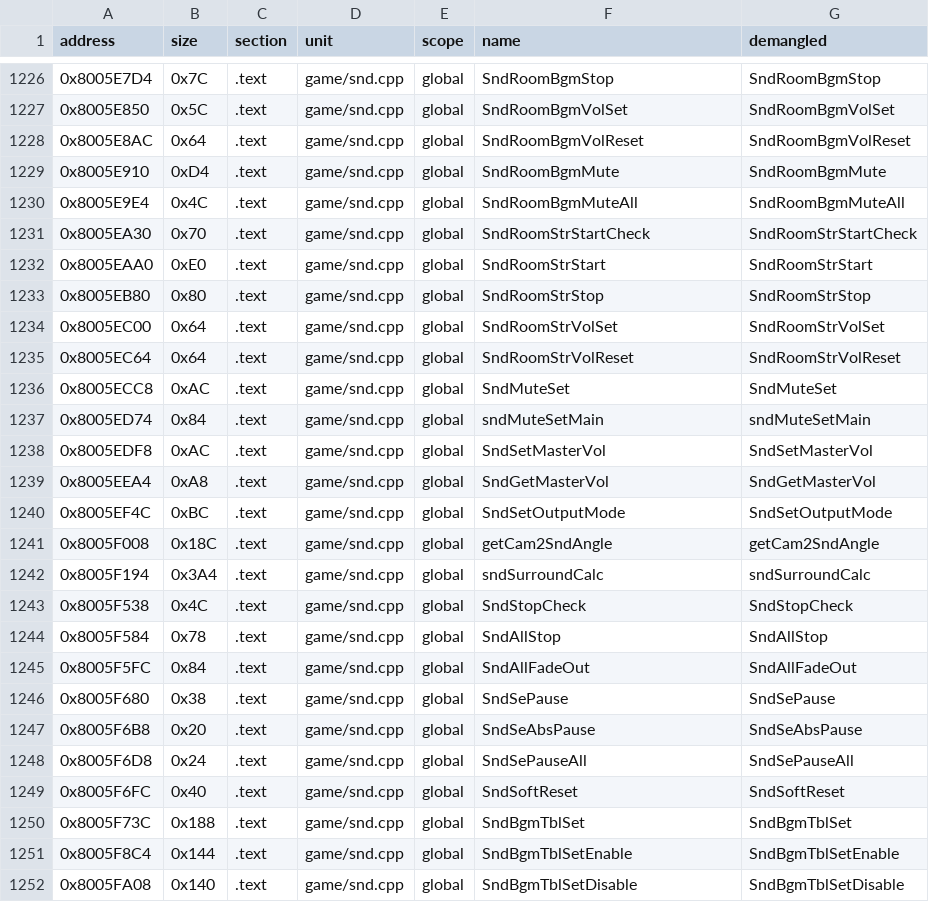
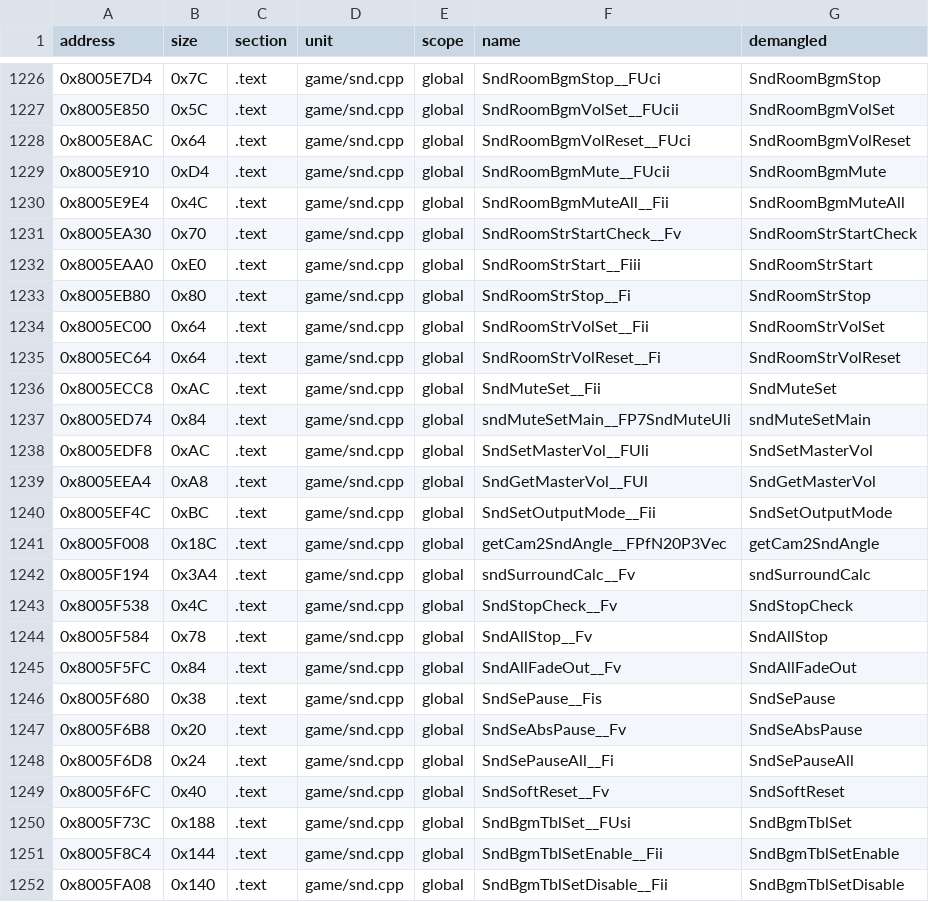
Before and after one commit to Penguinjanator/re4, a TSV file: config/G4BE08/sym_map.tsv, drawn as a sheet; only a part is shown, gaps mark what is left out; the diff covers the shown part only.

```diff
--- a/config/G4BE08/sym_map.tsv
+++ b/config/G4BE08/sym_map.tsv
@@ -1226,27 +1226,27 @@ address	size	section	unit	scope	name	demangled
-0x8005E7D4	0x7C	.text	game/snd.cpp	global	SndRoomBgmStop	SndRoomBgmStop
-0x8005E850	0x5C	.text	game/snd.cpp	global	SndRoomBgmVolSet	SndRoomBgmVolSet
-0x8005E8AC	0x64	.text	game/snd.cpp	global	SndRoomBgmVolReset	SndRoomBgmVolReset
-0x8005E910	0xD4	.text	game/snd.cpp	global	SndRoomBgmMute	SndRoomBgmMute
-0x8005E9E4	0x4C	.text	game/snd.cpp	global	SndRoomBgmMuteAll	SndRoomBgmMuteAll
-0x8005EA30	0x70	.text	game/snd.cpp	global	SndRoomStrStartCheck	SndRoomStrStartCheck
-0x8005EAA0	0xE0	.text	game/snd.cpp	global	SndRoomStrStart	SndRoomStrStart
-0x8005EB80	0x80	.text	game/snd.cpp	global	SndRoomStrStop	SndRoomStrStop
-0x8005EC00	0x64	.text	game/snd.cpp	global	SndRoomStrVolSet	SndRoomStrVolSet
-0x8005EC64	0x64	.text	game/snd.cpp	global	SndRoomStrVolReset	SndRoomStrVolReset
-0x8005ECC8	0xAC	.text	game/snd.cpp	global	SndMuteSet	SndMuteSet
-0x8005ED74	0x84	.text	game/snd.cpp	global	sndMuteSetMain	sndMuteSetMain
-0x8005EDF8	0xAC	.text	game/snd.cpp	global	SndSetMasterVol	SndSetMasterVol
-0x8005EEA4	0xA8	.text	game/snd.cpp	global	SndGetMasterVol	SndGetMasterVol
-0x8005EF4C	0xBC	.text	game/snd.cpp	global	SndSetOutputMode	SndSetOutputMode
-0x8005F008	0x18C	.text	game/snd.cpp	global	getCam2SndAngle	getCam2SndAngle
-0x8005F194	0x3A4	.text	game/snd.cpp	global	sndSurroundCalc	sndSurroundCalc
-0x8005F538	0x4C	.text	game/snd.cpp	global	SndStopCheck	SndStopCheck
-0x8005F584	0x78	.text	game/snd.cpp	global	SndAllStop	SndAllStop
-0x8005F5FC	0x84	.text	game/snd.cpp	global	SndAllFadeOut	SndAllFadeOut
-0x8005F680	0x38	.text	game/snd.cpp	global	SndSePause	SndSePause
-0x8005F6B8	0x20	.text	game/snd.cpp	global	SndSeAbsPause	SndSeAbsPause
-0x8005F6D8	0x24	.text	game/snd.cpp	global	SndSePauseAll	SndSePauseAll
-0x8005F6FC	0x40	.text	game/snd.cpp	global	SndSoftReset	SndSoftReset
-0x8005F73C	0x188	.text	game/snd.cpp	global	SndBgmTblSet	SndBgmTblSet
-0x8005F8C4	0x144	.text	game/snd.cpp	global	SndBgmTblSetEnable	SndBgmTblSetEnable
-0x8005FA08	0x140	.text	game/snd.cpp	global	SndBgmTblSetDisable	SndBgmTblSetDisable
+0x8005E7D4	0x7C	.text	game/snd.cpp	global	SndRoomBgmStop__FUci	SndRoomBgmStop
+0x8005E850	0x5C	.text	game/snd.cpp	global	SndRoomBgmVolSet__FUcii	SndRoomBgmVolSet
+0x8005E8AC	0x64	.text	game/snd.cpp	global	SndRoomBgmVolReset__FUci	SndRoomBgmVolReset
+0x8005E910	0xD4	.text	game/snd.cpp	global	SndRoomBgmMute__FUcii	SndRoomBgmMute
+0x8005E9E4	0x4C	.text	game/snd.cpp	global	SndRoomBgmMuteAll__Fii	SndRoomBgmMuteAll
+0x8005EA30	0x70	.text	game/snd.cpp	global	SndRoomStrStartCheck__Fv	SndRoomStrStartCheck
+0x8005EAA0	0xE0	.text	game/snd.cpp	global	SndRoomStrStart__Fiii	SndRoomStrStart
+0x8005EB80	0x80	.text	game/snd.cpp	global	SndRoomStrStop__Fi	SndRoomStrStop
+0x8005EC00	0x64	.text	game/snd.cpp	global	SndRoomStrVolSet__Fii	SndRoomStrVolSet
+0x8005EC64	0x64	.text	game/snd.cpp	global	SndRoomStrVolReset__Fi	SndRoomStrVolReset
+0x8005ECC8	0xAC	.text	game/snd.cpp	global	SndMuteSet__Fii	SndMuteSet
+0x8005ED74	0x84	.text	game/snd.cpp	global	sndMuteSetMain__FP7SndMuteUli	sndMuteSetMain
+0x8005EDF8	0xAC	.text	game/snd.cpp	global	SndSetMasterVol__FUli	SndSetMasterVol
+0x8005EEA4	0xA8	.text	game/snd.cpp	global	SndGetMasterVol__FUl	SndGetMasterVol
+0x8005EF4C	0xBC	.text	game/snd.cpp	global	SndSetOutputMode__Fii	SndSetOutputMode
+0x8005F008	0x18C	.text	game/snd.cpp	global	getCam2SndAngle__FPfN20P3Vec	getCam2SndAngle
+0x8005F194	0x3A4	.text	game/snd.cpp	global	sndSurroundCalc__Fv	sndSurroundCalc
+0x8005F538	0x4C	.text	game/snd.cpp	global	SndStopCheck__Fv	SndStopCheck
+0x8005F584	0x78	.text	game/snd.cpp	global	SndAllStop__Fv	SndAllStop
+0x8005F5FC	0x84	.text	game/snd.cpp	global	SndAllFadeOut__Fv	SndAllFadeOut
+0x8005F680	0x38	.text	game/snd.cpp	global	SndSePause__Fis	SndSePause
+0x8005F6B8	0x20	.text	game/snd.cpp	global	SndSeAbsPause__Fv	SndSeAbsPause
+0x8005F6D8	0x24	.text	game/snd.cpp	global	SndSePauseAll__Fi	SndSePauseAll
+0x8005F6FC	0x40	.text	game/snd.cpp	global	SndSoftReset__Fv	SndSoftReset
+0x8005F73C	0x188	.text	game/snd.cpp	global	SndBgmTblSet__FUsi	SndBgmTblSet
+0x8005F8C4	0x144	.text	game/snd.cpp	global	SndBgmTblSetEnable__Fii	SndBgmTblSetEnable
+0x8005FA08	0x140	.text	game/snd.cpp	global	SndBgmTblSetDisable__Fii	SndBgmTblSetDisable
```
Also changed, not shown: 111 edited cells elsewhere in this file, 27 other files.
